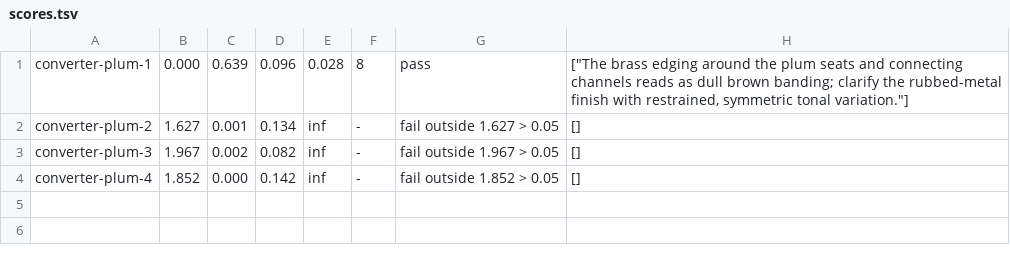
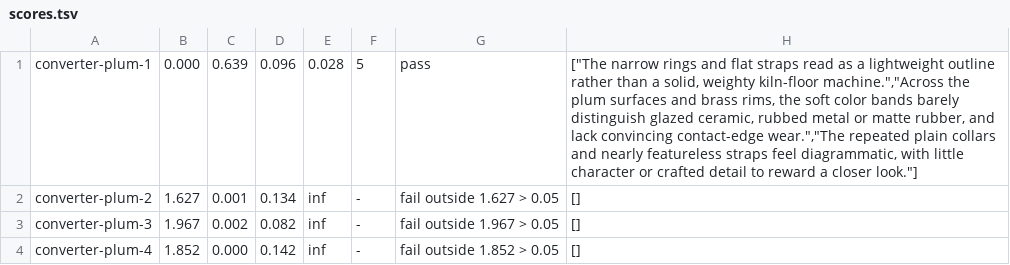
Before and after one commit to bddap-bot/ziral, a TSV file: art/machines/converter-plum/scores.tsv, drawn as a sheet.

Commit message:
Rank presence, material and moxie above topology in the critic
The rubric now judges presence, material richness and artist moxie first, then quotes the bible's View, Language, Silhouette, Glyphs and Forbidden as blemishes a strong picture carries lightly. It says outright that seats on their marks and the footprint are code scores, not the critic's, that the scaffold is reference and not a checklist, that how the body joins its seats is never judged, and that the issues it names stay within what it judged. The bar stays at 8. Every kept candidate was judged again under the new rubric, since a changed rubric voids every score, and every keep stands: arm 7, bonder 6, source 6, second-bond 7, reification 6, output tiers 6, 6, 5, converters 4, 5.

```diff
--- a/art/machines/converter-plum/scores.tsv
+++ b/art/machines/converter-plum/scores.tsv
@@ -1,2 +1,2 @@
-converter-plum-1	0.000	0.639	0.096	0.028	8	pass	["The brass edging around the plum seats and connecting channels reads as dull brown banding; clarify the rubbed-metal finish with restrained, symmetric tonal variation."]
+converter-plum-1	0.000	0.639	0.096	0.028	5	pass	["The narrow rings and flat straps read as a lightweight outline rather than a solid, weighty kiln-floor machine.","Across the plum surfaces and brass rims, the soft color bands barely distinguish glazed ceramic, rubbed metal or matte rubber, and lack convincing contact-edge wear.","The repeated plain collars and nearly featureless straps feel diagrammatic, with little character or crafted detail to reward a closer look."]
 converter-plum-2	1.627	0.001	0.134	inf	-	fail outside 1.627 > 0.05	[]
```
Also changed, not shown: art/machines/arm/scores.tsv, art/machines/bonder/scores.tsv, 9 other files.
